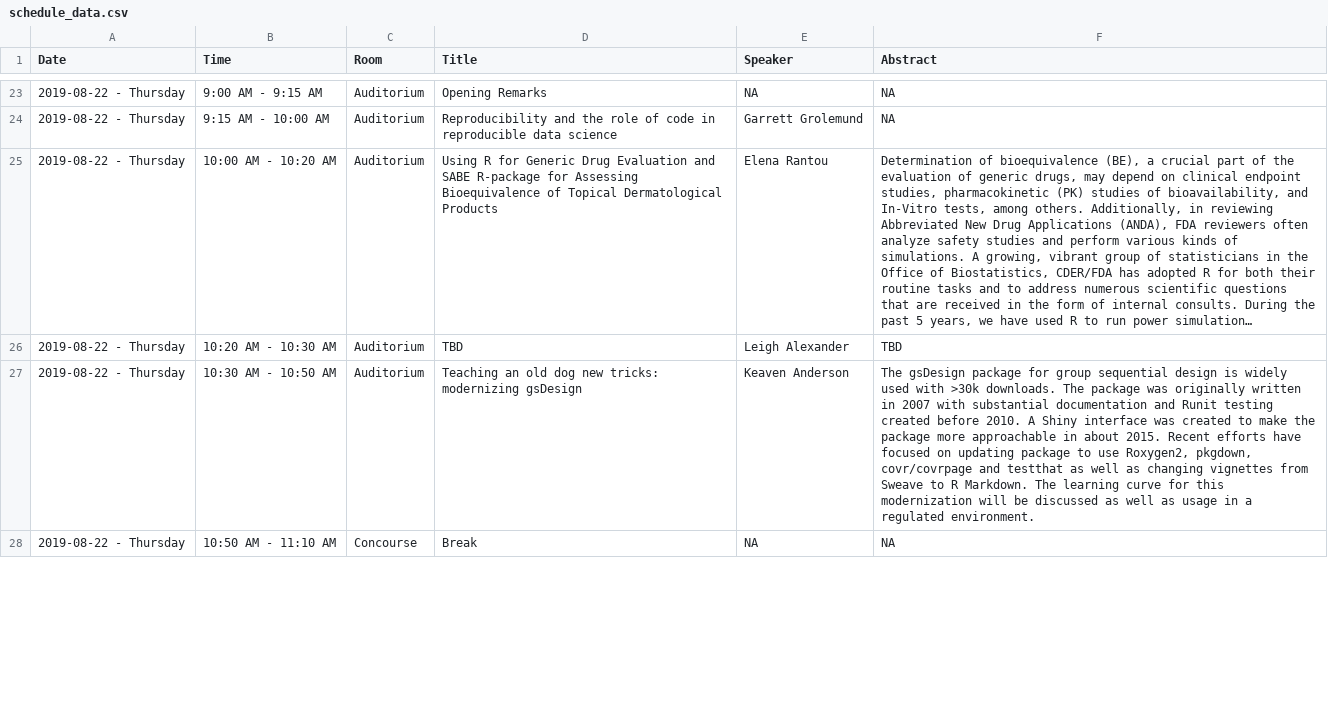
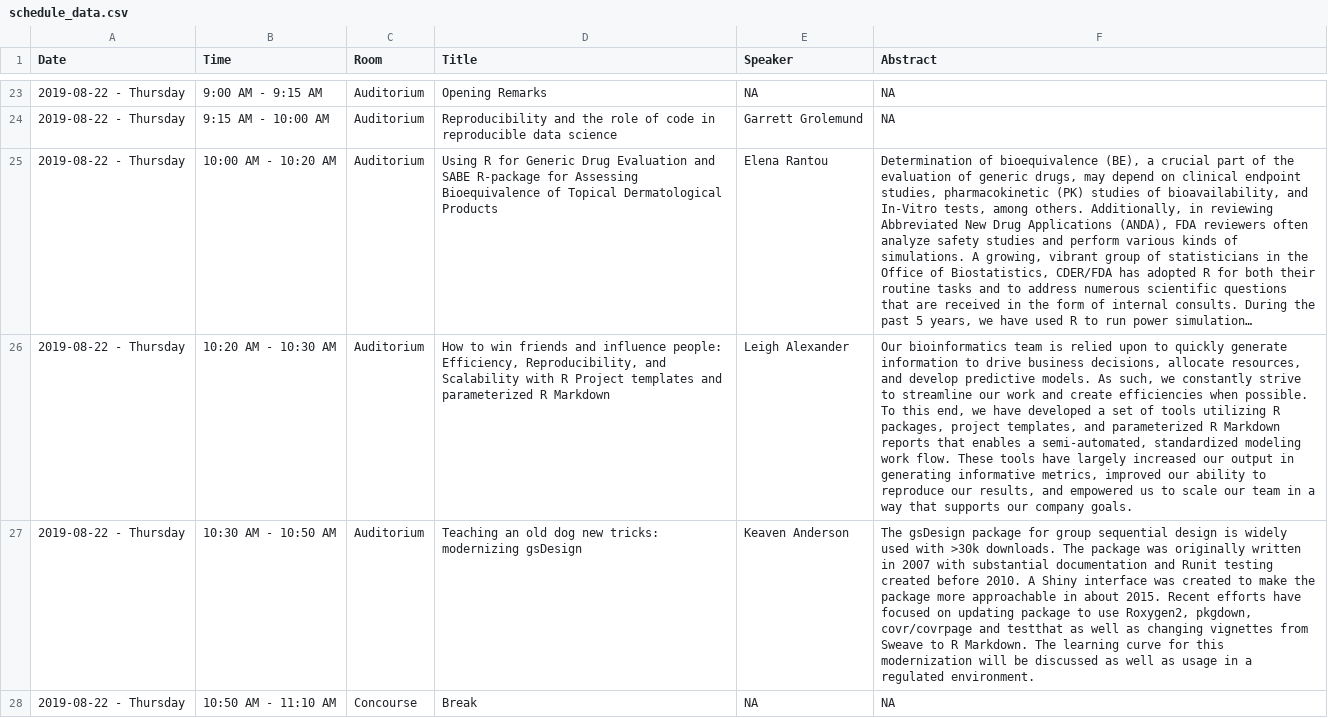
Before and after one commit to rinpharma/timevis_schedule, a CSV file: schedule_data.csv, drawn as a sheet; only a part is shown, gaps mark what is left out; long unchanged cells end in …; the diff covers the shown part only; the diff names each change by its address in the sheet, - before the commit and + after, or states it on an @@ line.

```diff
--- a/schedule_data.csv
+++ b/schedule_data.csv
-D26 (Title): TBD
+D26 (Title): How to win friends and influence people: Efficiency, Reproducibility, and Scalability with R Project templates and parameterized R Markdown
-F26 (Abstract): TBD
+F26 (Abstract): Our bioinformatics team is relied upon to quickly generate information to drive business decisions, allocate resources, and develop predictive models. As such, we constantly strive to streamline our work and create efficiencies when possible. To this end, we have developed a set of tools utilizing R packages, project templates, and parameterized R Markdown reports that enables a semi-automated, standardized modeling work flow. These tools have largely increased our output in generating informative metrics, improved our ability to reproduce our results, and empowered us to scale our team in a way that supports our company goals.
```
Also changed, not shown: 6 edited cells elsewhere in this file, 3 other files.
